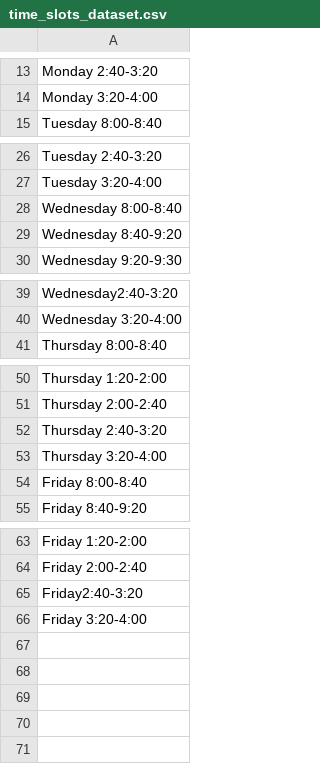
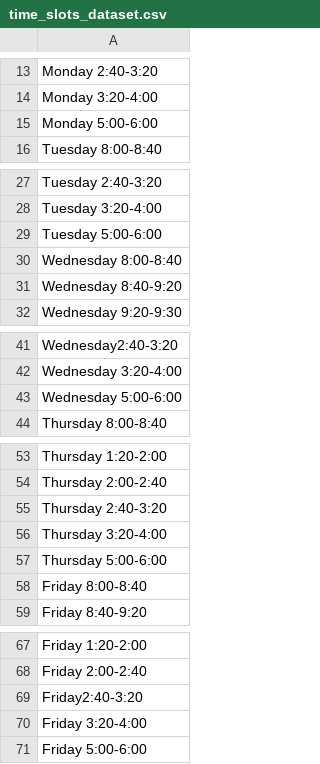
Before and after one commit to Faith-2004/MachineLearning, a CSV file: time_slots_dataset.csv, drawn as a sheet; only a part is shown, gaps mark what is left out; the diff names each change by its address in the sheet, - before the commit and + after, or states it on an @@ line.

```diff
--- a/time_slots_dataset.csv
+++ b/time_slots_dataset.csv
+row 15: Monday 5:00-6:00
+row 29: Tuesday 5:00-6:00
+row 43: Wednesday 5:00-6:00
+row 57: Thursday 5:00-6:00
+row 71: Friday 5:00-6:00
```
Also changed, not shown: 1 other file.
